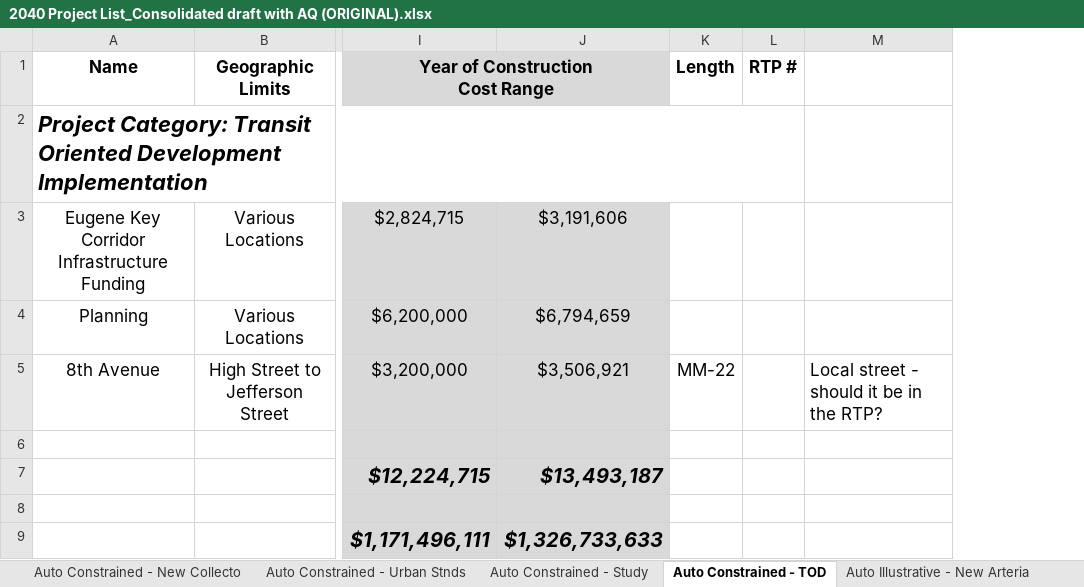
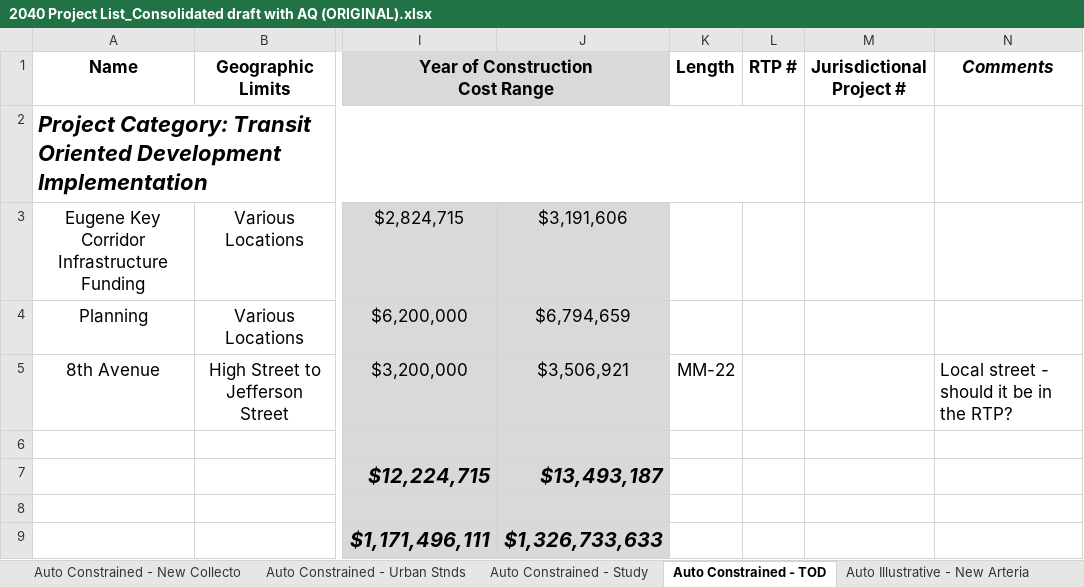
Before and after one commit to dongmeic/RTP, an Excel workbook: projlist/2040 Project List_Consolidated draft with AQ (ORIGINAL).xlsx, sheet Auto Constrained - TOD, drawn as a sheet; only a part is shown, gaps mark what is left out; values as stored, in another font and other column widths than the file's, no borders; addresses are those after the commit; the diff names each change by its address in the sheet, - before the commit and + after, or states it on an @@ line.

```diff
--- a/projlist/2040 Project List_Consolidated draft with AQ (ORIGINAL).xlsx (sheet Auto Constrained - TOD)
+++ b/projlist/2040 Project List_Consolidated draft with AQ (ORIGINAL).xlsx (sheet Auto Constrained - TOD)
+column M (Jurisdictional Project #), empty
-N1: (empty)
+N1: Comments
```
Also changed, not shown: 4 other files.
